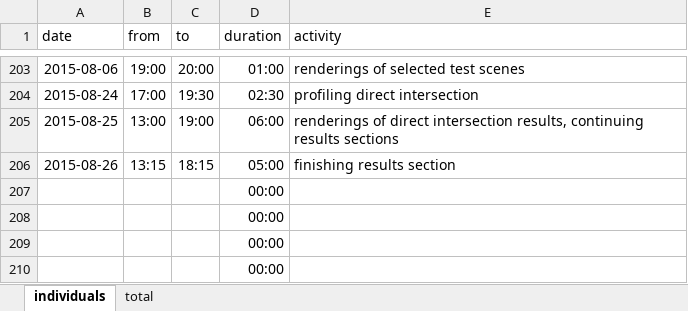
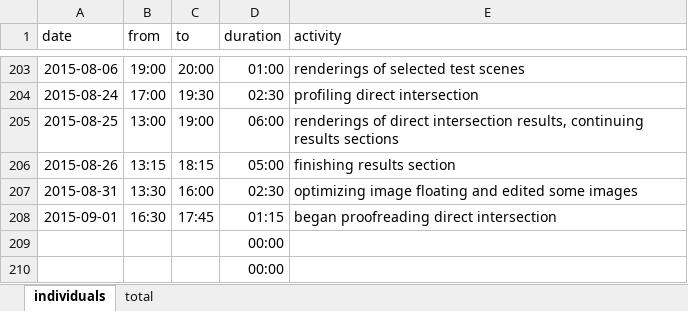
Before and after one commit to bernhardmgruber/master_thesis, an Excel workbook: documents/timelog.xlsx, sheet individuals, drawn as a sheet; only a part is shown, gaps mark what is left out; values as stored, in another font and other column widths than the file's, no borders; removed rows and columns are numbered as before the commit, all else as after; the diff names each change by its address in the sheet, - before the commit and + after, or states it on an @@ line.

Commit message:
timelog

```diff
--- a/documents/timelog.xlsx (sheet individuals)
+++ b/documents/timelog.xlsx (sheet individuals)
-row 207:  |  |  | 00:00
-row 208:  |  |  | 00:00
+row 207: 2015-08-31 | 13:30 | 16:00 | 02:30 | optimizing image floating and edited some images
+row 208: 2015-09-01 | 16:30 | 17:45 | 01:15 | began proofreading direct intersection
```
Also changed, not shown: sheet total.
